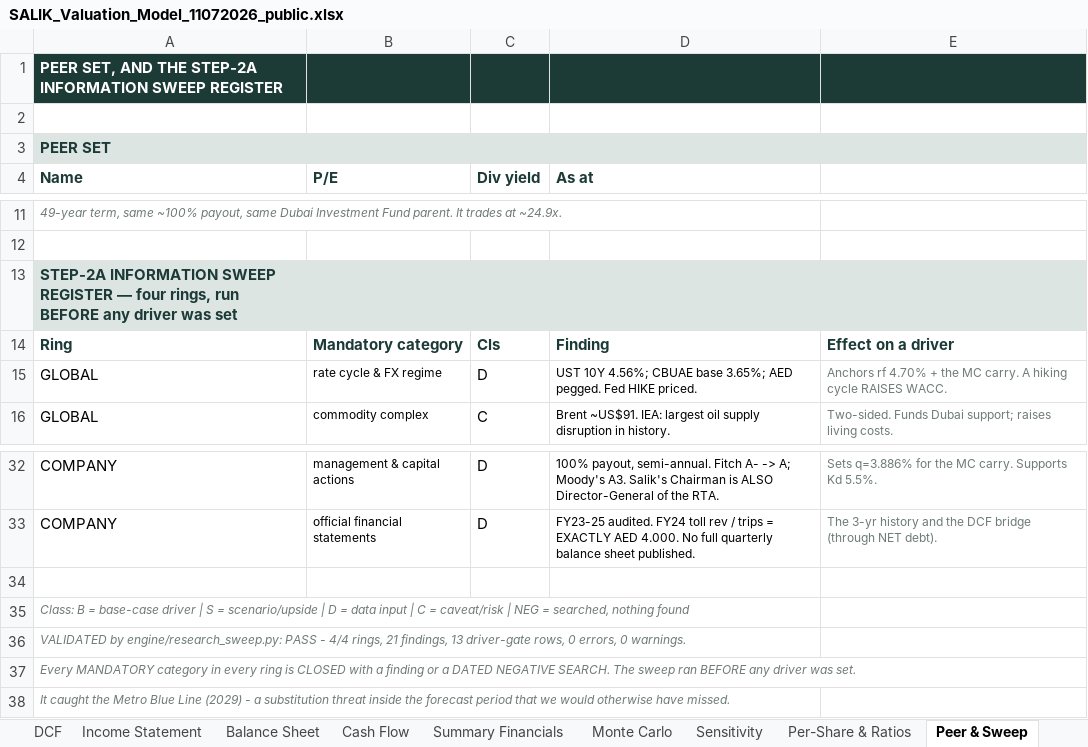
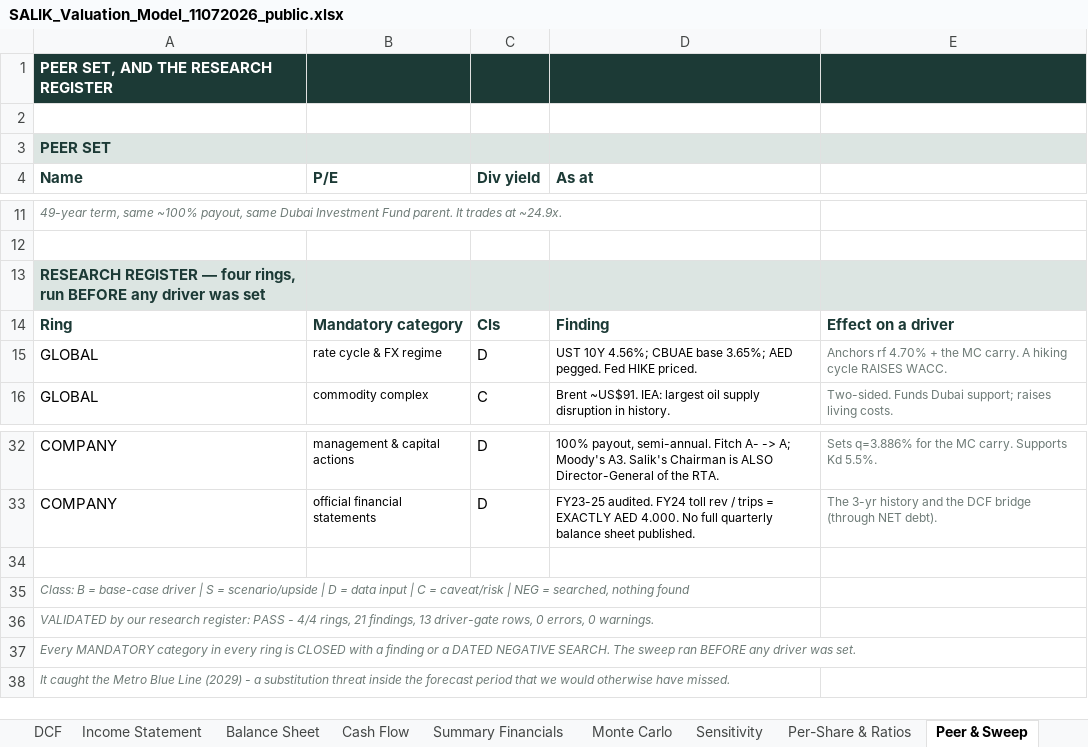
Before and after one commit to sherifomarsaleh/testahil, an Excel workbook: files/SALIK_Valuation_Model_11072026_public.xlsx, sheet Peer & Sweep, drawn as a sheet; only a part is shown, gaps mark what is left out; values as stored, in another font and other column widths than the file's, no borders; the diff names each change by its address in the sheet, - before the commit and + after, or states it on an @@ line.

```diff
--- a/files/SALIK_Valuation_Model_11072026_public.xlsx (sheet Peer & Sweep)
+++ b/files/SALIK_Valuation_Model_11072026_public.xlsx (sheet Peer & Sweep)
-A1 (Name): PEER SET, AND THE STEP-2A INFORMATION SWEEP REGISTER
+A1 (Name): PEER SET, AND THE RESEARCH REGISTER
-A13 (Name): STEP-2A INFORMATION SWEEP REGISTER —…
+A13 (Name): RESEARCH REGISTER —…
-A36 (Name): VALIDATED by engine/research_sweep.py: PASS -…
+A36 (Name): VALIDATED by our research register: PASS -…
```
Also changed, not shown: sheet Monte Carlo, sheet Sensitivity, sheet Beta & Cost of Capital, sheet Balance Sheet, sheet Summary, sheet READ FIRST, 1 more sheet, 15 other files.
